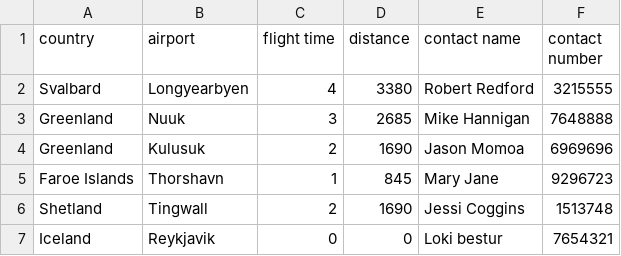
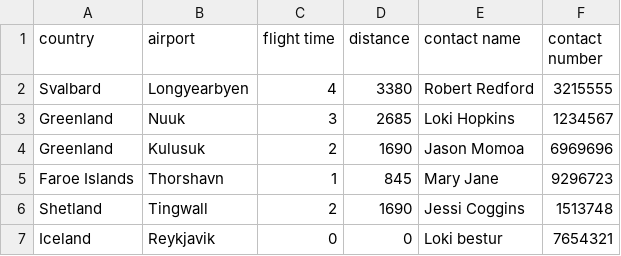
Before and after one commit to irmalexandra/vln1_chuck_nan, a CSV file: code/repo/Destination.csv, drawn as a sheet.

```diff
--- a/code/repo/Destination.csv
+++ b/code/repo/Destination.csv
@@ -2,3 +2,3 @@ country,airport,flight time,distance,contact name,contact number
 Svalbard,Longyearbyen,4,3380,Robert Redford,3215555
-Greenland,Nuuk,3,2685,Mike Hannigan,7648888
+Greenland,Nuuk,3,2685,Loki Hopkins,1234567
 Greenland,Kulusuk,2,1690,Jason Momoa,6969696
```
Also changed, not shown: code/repo/employees.csv, 8 other files.
